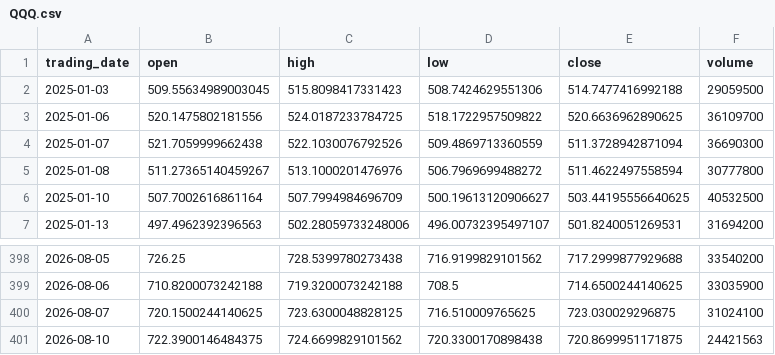
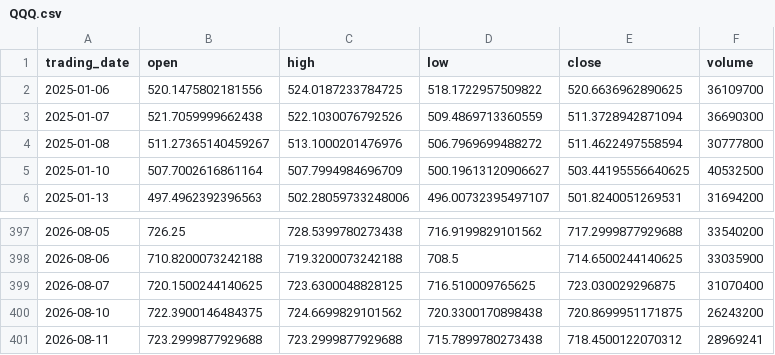
Before and after one commit to ylqi007/Stock-MA-Tracker, a CSV file: data/QQQ.csv, drawn as a sheet; only a part is shown, gaps mark what is left out.

```diff
--- a/data/QQQ.csv
+++ b/data/QQQ.csv
@@ -1,3 +1,2 @@
 trading_date,open,high,low,close,volume
-2025-01-03,509.55634989003045,515.8098417331423,508.7424629551306,514.7477416992188,29059500
 2025-01-06,520.1475802181556,524.0187233784725,518.1722957509822,520.6636962890625,36109700
@@ -399,3 +398,4 @@ trading_date,open,high,low,close,volume
 2026-08-06,710.8200073242188,719.3200073242188,708.5,714.6500244140625,33035900
-2026-08-07,720.1500244140625,723.6300048828125,716.510009765625,723.030029296875,31024100
-2026-08-10,722.3900146484375,724.6699829101562,720.3300170898438,720.8699951171875,24421563
+2026-08-07,720.1500244140625,723.6300048828125,716.510009765625,723.030029296875,31070400
+2026-08-10,722.3900146484375,724.6699829101562,720.3300170898438,720.8699951171875,26243200
+2026-08-11,723.2999877929688,723.2999877929688,715.7899780273438,718.4500122070312,28969241
```
Also changed, not shown: 1 other file.
